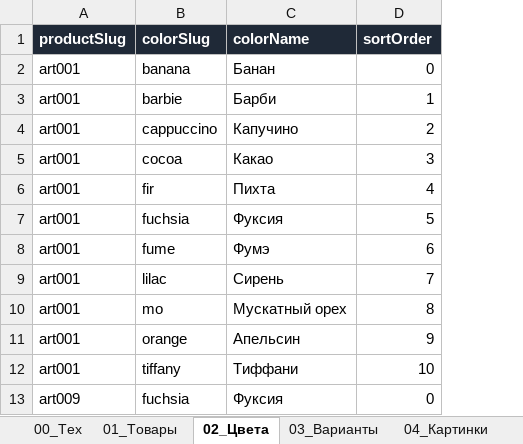
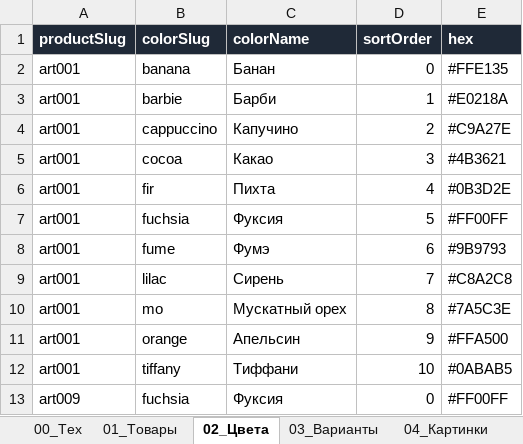
Before and after one commit to Bumbuk/MOE, an Excel workbook: Каталог_шаблон_арт+цвет+размер.xlsm, sheet 02_Цвета, drawn as a sheet; only a part is shown; values as stored, in another font and other column widths than the file's, no borders; the diff names each change by its address in the sheet, - before the commit and + after, or states it on an @@ line.

```diff
--- a/Каталог_шаблон_арт+цвет+размер.xlsm (sheet 02_Цвета)
+++ b/Каталог_шаблон_арт+цвет+размер.xlsm (sheet 02_Цвета)
+column E (hex), rows 2-13: #FFE135 | #E0218A | #C9A27E | #4B3621 | #0B3D2E | #FF00FF | #9B9793 | #C8A2C8 | #7A5C3E | #FFA500 | #0ABAB5 | #FF00FF
```
Also changed, not shown: 36 other files.
